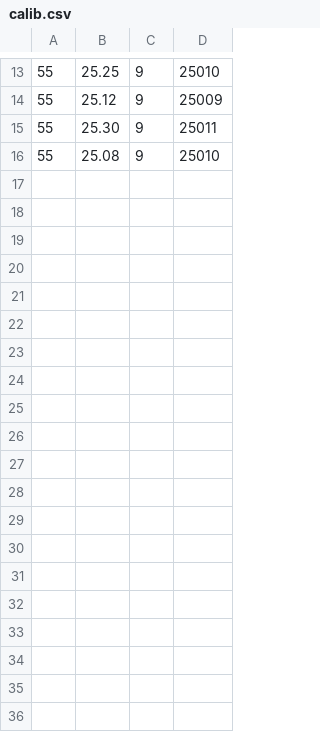
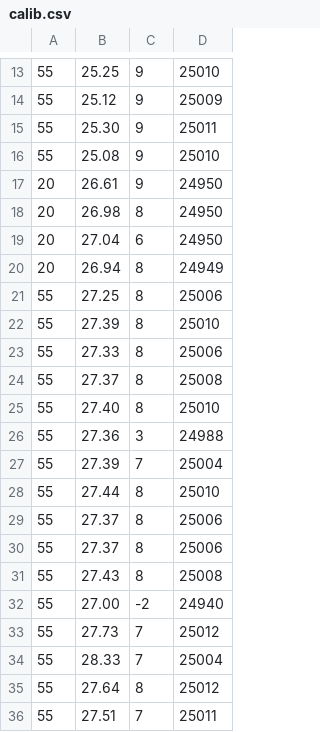
Before and after one commit to halsampson/Brymen857, a CSV file: calib.csv, drawn as a sheet; only a part is shown, gaps mark what is left out; the diff covers the shown part only; the diff names each change by its address in the sheet, - before the commit and + after, or states it on an @@ line.

```diff
--- a/calib.csv
+++ b/calib.csv
+row 17: 20 | 26.61 | 9 | 24950
+row 18: 20 | 26.98 | 8 | 24950
+row 19: 20 | 27.04 | 6 | 24950
+row 20: 20 | 26.94 | 8 | 24949
+row 21: 55 | 27.25 | 8 | 25006
+row 22: 55 | 27.39 | 8 | 25010
+row 23: 55 | 27.33 | 8 | 25006
+row 24: 55 | 27.37 | 8 | 25008
+row 25: 55 | 27.40 | 8 | 25010
+row 26: 55 | 27.36 | 3 | 24988
+row 27: 55 | 27.39 | 7 | 25004
+row 28: 55 | 27.44 | 8 | 25010
+row 29: 55 | 27.37 | 8 | 25006
+row 30: 55 | 27.37 | 8 | 25006
+row 31: 55 | 27.43 | 8 | 25008
+row 32: 55 | 27.00 | -2 | 24940
+row 33: 55 | 27.73 | 7 | 25012
+row 34: 55 | 28.33 | 7 | 25004
+row 35: 55 | 27.64 | 8 | 25012
+row 36: 55 | 27.51 | 7 | 25011
```
Also changed, not shown: 9 added rows elsewhere in this file, 1 other file.
